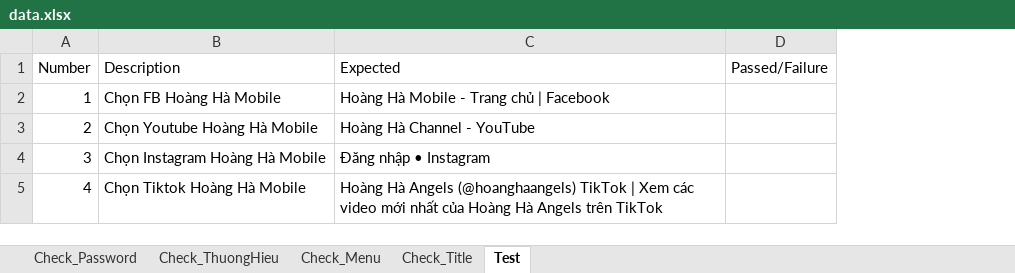
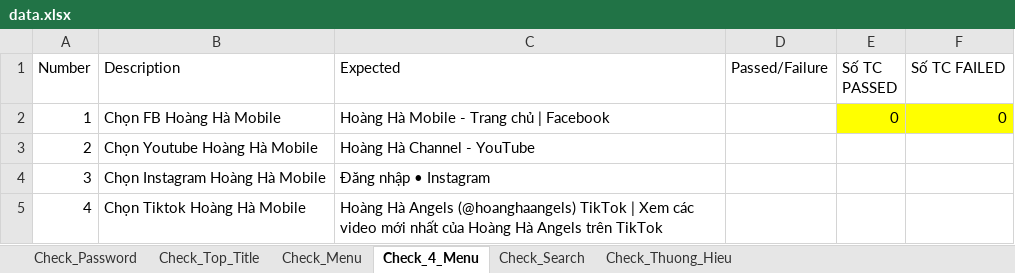
Before and after one commit to ChiThienTran-LAB/DoAnAutomation, an Excel workbook: hoanghamobile/src/resources/data.xlsx, sheet Check_4_Menu, drawn as a sheet; values as stored, in another font and other column widths than the file's, no borders; the diff names each change by its address in the sheet, - before the commit and + after, or states it on an @@ line.

```diff
--- a/hoanghamobile/src/resources/data.xlsx (sheet Check_4_Menu)
+++ b/hoanghamobile/src/resources/data.xlsx (sheet Check_4_Menu)
-sheet tab: Check_ThuongHieu
+sheet tab: Check_Thuong_Hieu
-sheet tab: Test
+sheet tab: Check_4_Menu
-sheet tab: Check_Title
+sheet tab: Check_Top_Title
+sheet tab: Check_Search
@@ sheet tab order changed: Check_Password | Check_Top_Title | Check_Menu | Check_4_Menu | Check_Search | Check_Thuong_Hieu @@
+column E (Số TC PASSED), row 2: 0
+column F (Số TC FAILED), row 2: 0
```
Also changed, not shown: sheet Check_Thuong_Hieu, sheet Check_Menu, 39 other files.
